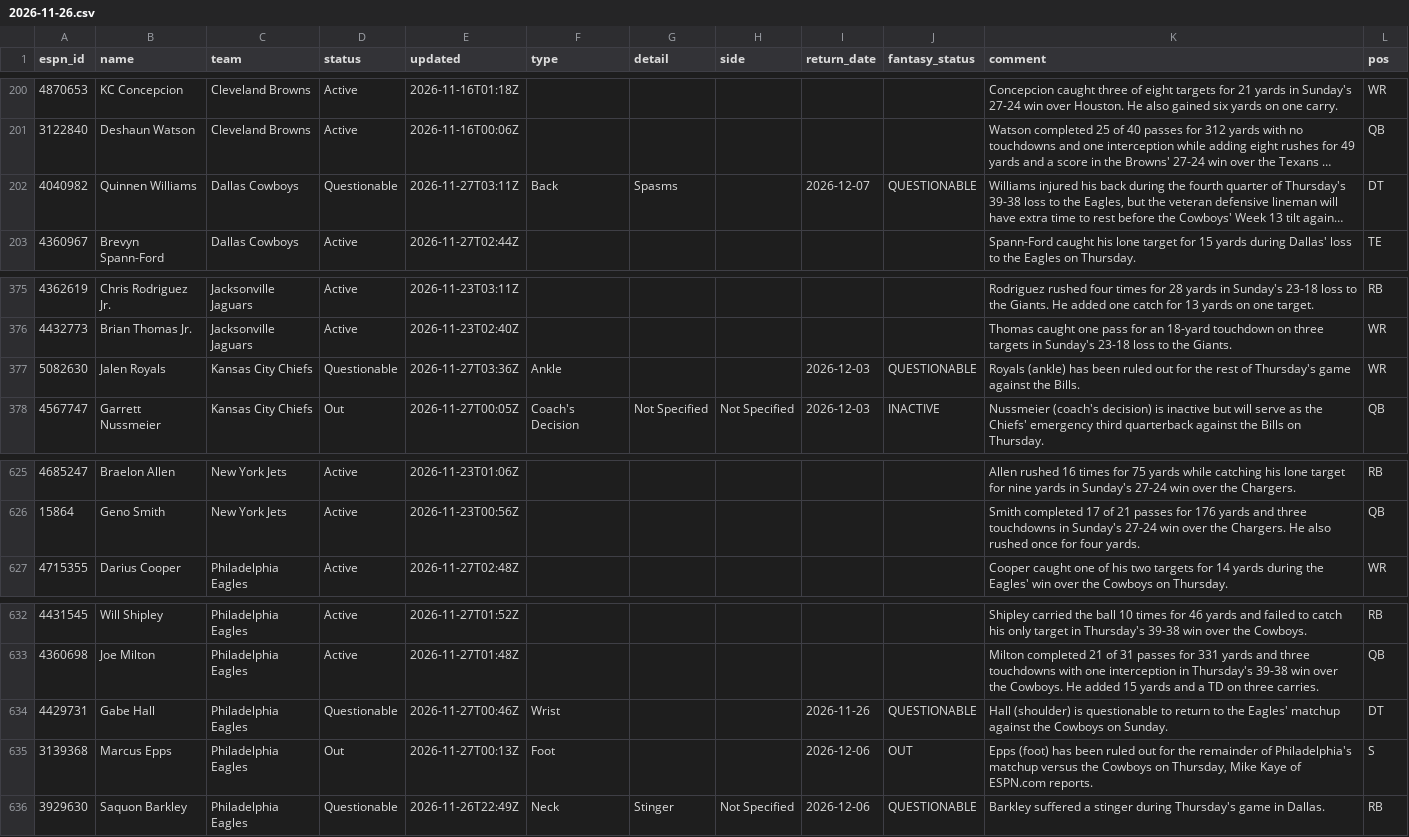
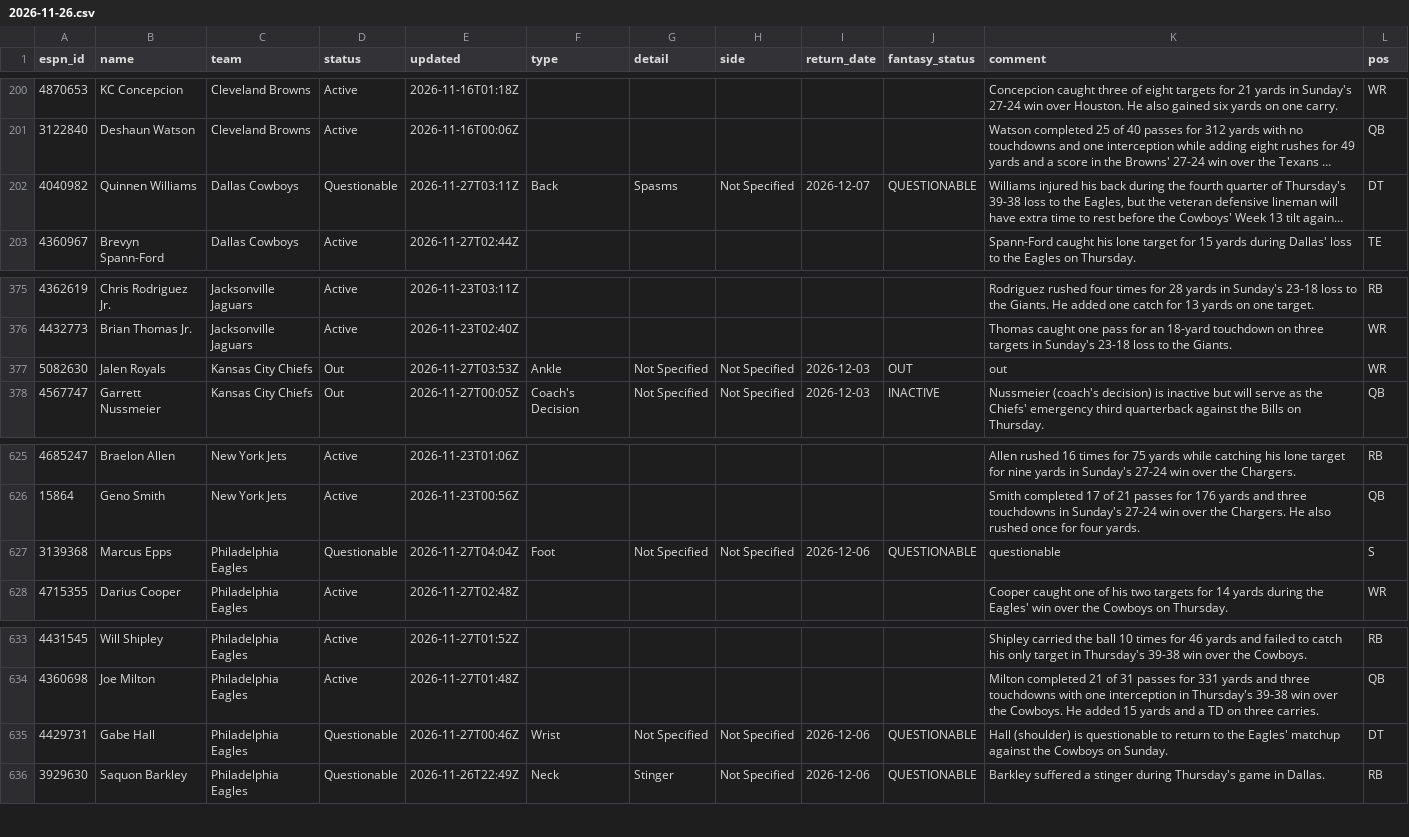
Before and after one commit to ChefJulio/nfl-edge, a CSV file: data/espn_injuries/2026-11-26.csv, drawn as a sheet; only a part is shown, gaps mark what is left out; long unchanged cells end in …; removed rows and columns are numbered as before the commit, all else as after; the diff names each change by its address in the sheet, - before the commit and + after, or states it on an @@ line.

```diff
--- a/data/espn_injuries/2026-11-26.csv
+++ b/data/espn_injuries/2026-11-26.csv
-H202 (side): (empty)
+H202 (side): Not Specified
-D377 (status): Questionable
+D377 (status): Out
-E377 (updated): 2026-11-27T03:36Z
+E377 (updated): 2026-11-27T03:53Z
-G377 (detail): (empty)
+G377 (detail): Not Specified
-H377 (side): (empty)
+H377 (side): Not Specified
-J377 (fantasy_status): QUESTIONABLE
+J377 (fantasy_status): OUT
-K377 (comment): Royals (ankle) has been ruled out for the rest of Thursday's game against the Bills.
+K377 (comment): out
+row 627: 3139368 | Marcus Epps | Philadelphia Eagles | Questionable | 2026-11-27T04:04Z | Foot | Not Specified | Not Specified | 2026-12-06 | QUESTIONABLE | questionable | S
-G635 (detail): (empty)
+G635 (detail): Not Specified
-H635 (side): (empty)
+H635 (side): Not Specified
-I635 (return_date): 2026-11-26
+I635 (return_date): 2026-12-06
-row 635: 3139368 | Marcus Epps | Philadelphia Eagles | Out | 2026-11-27T00:13Z | Foot |  |  | 2026-12-06 | OUT | Epps (foot) has been ruled out for the remainder of Philadelphia's matchup versus the Cowboys on Thursday, Mike Kaye of ESPN.com reports. | S
```
Also changed, not shown: 3 other files.
